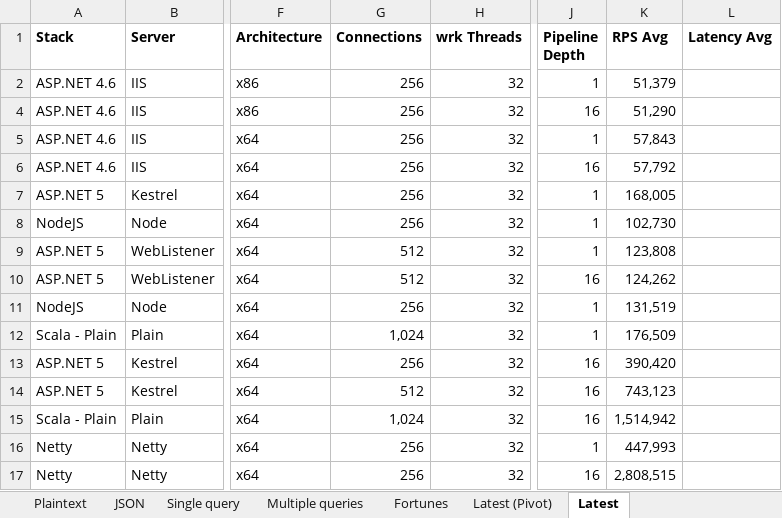
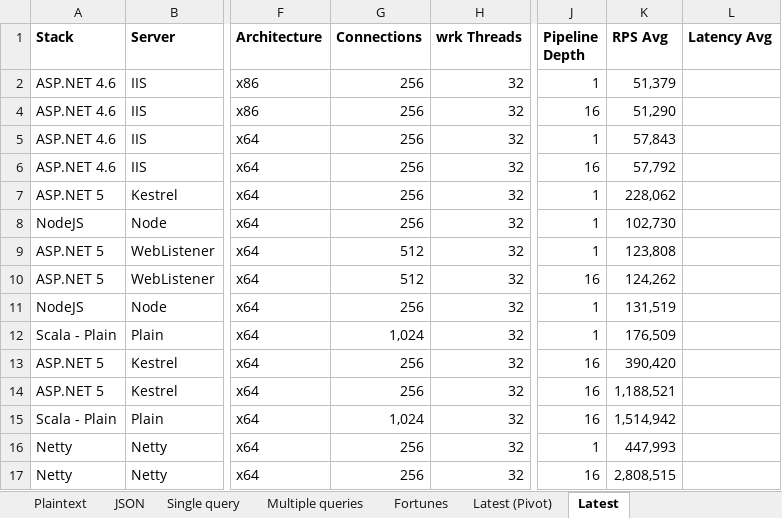
Before and after one commit to aspnet/Benchmarks, an Excel workbook: results/Results.xlsx, sheet Latest, drawn as a sheet; only a part is shown, gaps mark what is left out; values as stored, in another font and other column widths than the file's, no borders; charts and pictures not drawn; the diff names each change by its address in the sheet, - before the commit and + after, or states it on an @@ line.

```diff
--- a/results/Results.xlsx (sheet Latest)
+++ b/results/Results.xlsx (sheet Latest)
-K7 (RPS Avg): 168,005
+K7 (RPS Avg): 228,062
-G14 (Connections): 512
+G14 (Connections): 256
-K14 (RPS Avg): 743,123
+K14 (RPS Avg): 1,188,521
```
Also changed, not shown: sheet Latest (Pivot), sheet JSON, sheet Plaintext, charts or pictures.
